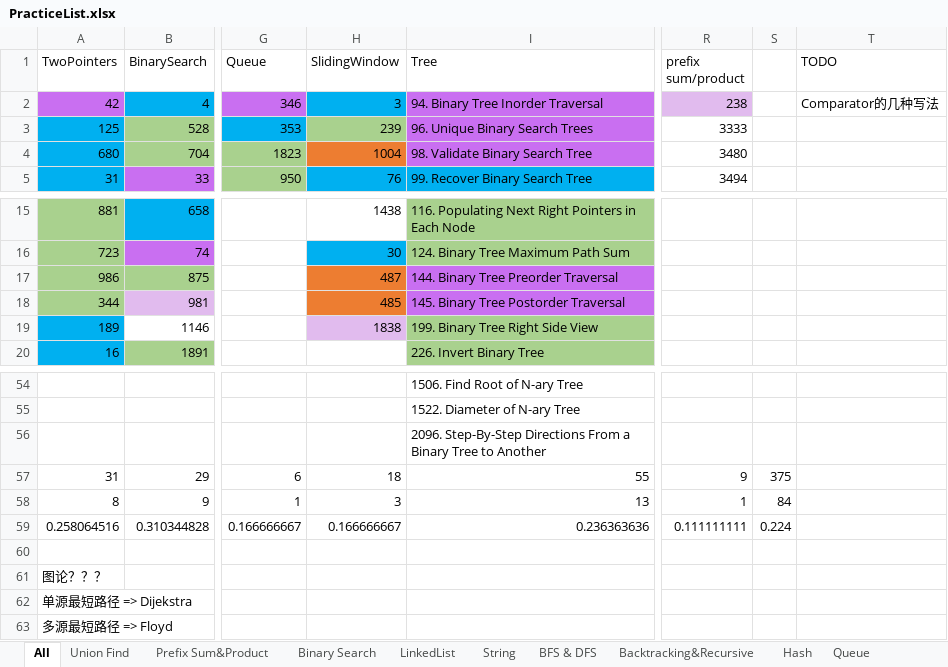
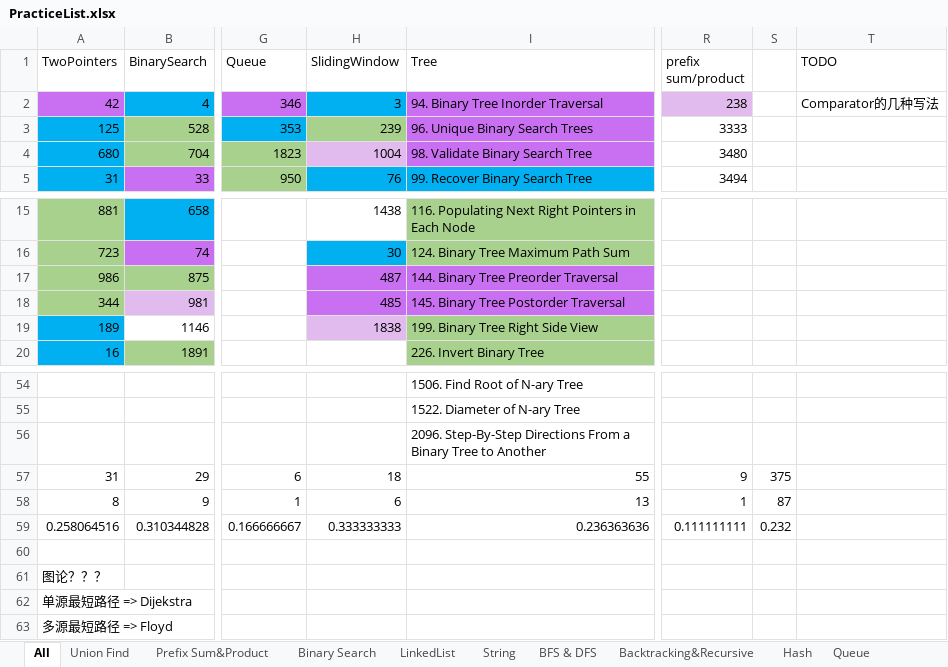
Before and after one commit to LiXieLabs/codingpractice, an Excel workbook: PracticeList.xlsx, sheet All, drawn as a sheet; only a part is shown, gaps mark what is left out; values as stored, in another font and other column widths than the file's, no borders; the diff names each change by its address in the sheet, - before the commit and + after, or states it on an @@ line.

```diff
--- a/PracticeList.xlsx (sheet All)
+++ b/PracticeList.xlsx (sheet All)
-H4 fill: #ED7D31
+H4 fill: #E1BBEE
-H17:H18 fill: #ED7D31
+H17:H18 fill: #C96FF1
-H58 (SlidingWindow): 3
+H58 (SlidingWindow): 6
-S58: 84
+S58: 87
-H59 (SlidingWindow): 0.166666667
+H59 (SlidingWindow): 0.333333333
-S59: 0.224
+S59: 0.232
```
Also changed, not shown: 3 other files.
